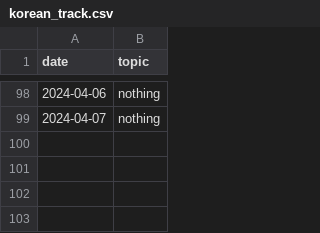
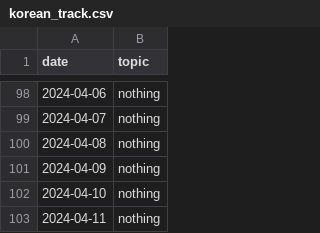
Before and after one commit to devprabal/24k_tracks, a CSV file: records/korean_track.csv, drawn as a sheet; only a part is shown, gaps mark what is left out; the diff names each change by its address in the sheet, - before the commit and + after, or states it on an @@ line.

Commit message:
record entry

```diff
--- a/records/korean_track.csv
+++ b/records/korean_track.csv
+row 100: 2024-04-08 | nothing
+row 101: 2024-04-09 | nothing
+row 102: 2024-04-10 | nothing
+row 103: 2024-04-11 | nothing
```
Also changed, not shown: records/gym_track.csv, records/spoiler_track.csv.
